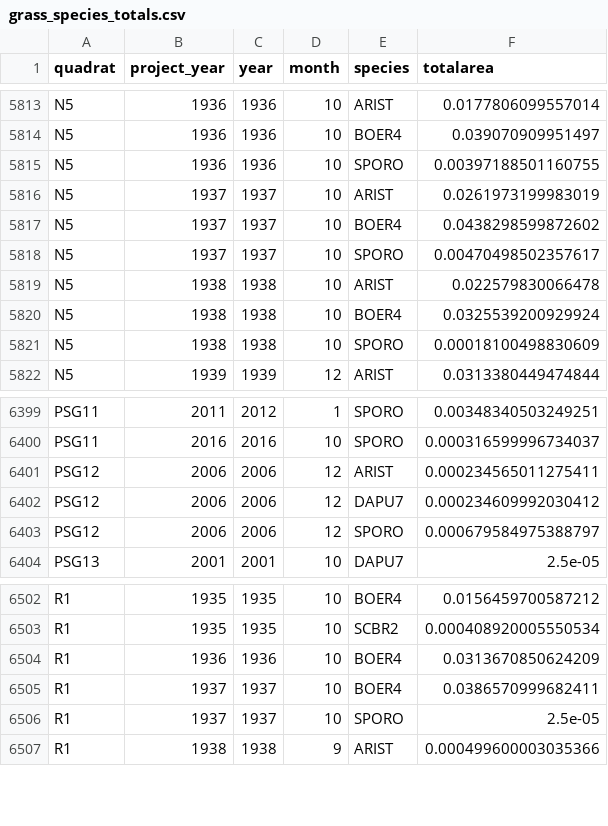
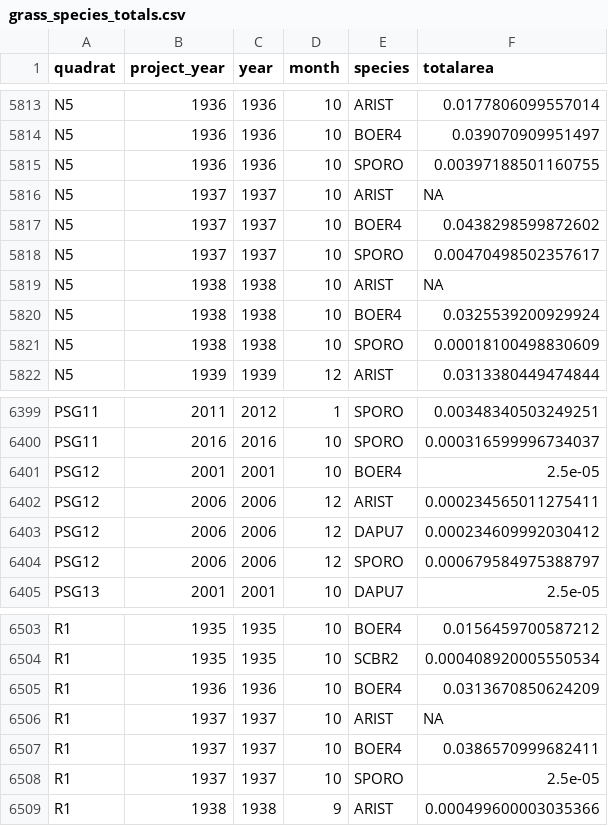
Before and after one commit to emchristensen/JRN_quadrat_timeseries, a CSV file: data/grass_species_totals.csv, drawn as a sheet; only a part is shown, gaps mark what is left out.

```diff
--- a/data/grass_species_totals.csv
+++ b/data/grass_species_totals.csv
@@ -5815,6 +5815,6 @@
 "N5",1936,1936,10,"SPORO",0.00397188501160755
-"N5",1937,1937,10,"ARIST",0.0261973199983019
+"N5",1937,1937,10,"ARIST",NA
 "N5",1937,1937,10,"BOER4",0.0438298599872602
 "N5",1937,1937,10,"SPORO",0.00470498502357617
-"N5",1938,1938,10,"ARIST",0.022579830066478
+"N5",1938,1938,10,"ARIST",NA
 "N5",1938,1938,10,"BOER4",0.0325539200929924
@@ -6400,2 +6400,3 @@
 "PSG11",2016,2016,10,"SPORO",0.000316599996734037
+"PSG12",2001,2001,10,"BOER4",2.5e-05
 "PSG12",2006,2006,12,"ARIST",0.000234565011275411
@@ -6504,2 +6505,3 @@
 "R1",1936,1936,10,"BOER4",0.0313670850624209
+"R1",1937,1937,10,"ARIST",NA
 "R1",1937,1937,10,"BOER4",0.0386570999682411
```
Also changed, not shown: data/quadrat_veg.csv, 2 other files.
